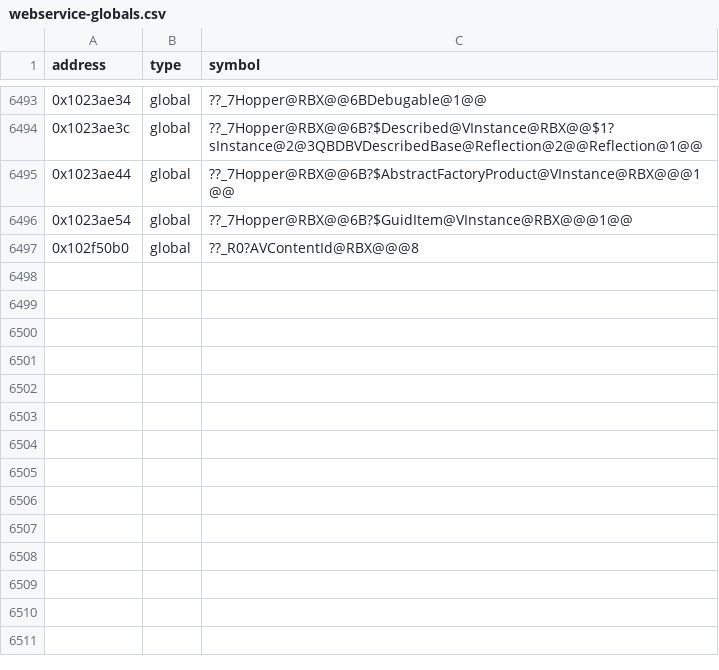
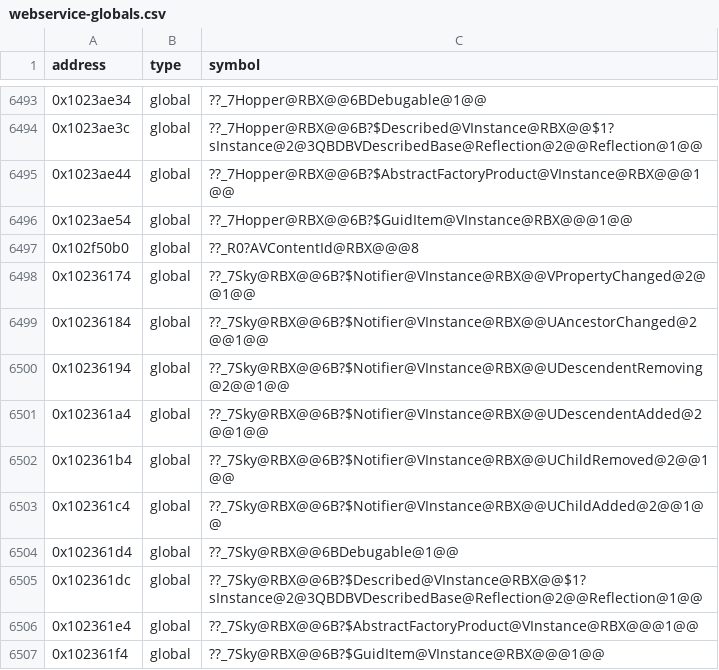
Before and after one commit to Asphaltian/OpenRBX, a CSV file: reccmp/webservice-globals.csv, drawn as a sheet; only a part is shown, gaps mark what is left out; the diff names each change by its address in the sheet, - before the commit and + after, or states it on an @@ line.

```diff
--- a/reccmp/webservice-globals.csv
+++ b/reccmp/webservice-globals.csv
+row 6498: 0x10236174 | global | ??_7Sky@RBX@@6B?$Notifier@VInstance@RBX@@VPropertyChanged@2@@1@@
+row 6499: 0x10236184 | global | ??_7Sky@RBX@@6B?$Notifier@VInstance@RBX@@UAncestorChanged@2@@1@@
+row 6500: 0x10236194 | global | ??_7Sky@RBX@@6B?$Notifier@VInstance@RBX@@UDescendentRemoving@2@@1@@
+row 6501: 0x102361a4 | global | ??_7Sky@RBX@@6B?$Notifier@VInstance@RBX@@UDescendentAdded@2@@1@@
+row 6502: 0x102361b4 | global | ??_7Sky@RBX@@6B?$Notifier@VInstance@RBX@@UChildRemoved@2@@1@@
+row 6503: 0x102361c4 | global | ??_7Sky@RBX@@6B?$Notifier@VInstance@RBX@@UChildAdded@2@@1@@
+row 6504: 0x102361d4 | global | ??_7Sky@RBX@@6BDebugable@1@@
+row 6505: 0x102361dc | global | ??_7Sky@RBX@@6B?$Described@VInstance@RBX@@$1?sInstance@2@3QBDBVDescribedBase@Reflection@2@@Reflection@1@@
+row 6506: 0x102361e4 | global | ??_7Sky@RBX@@6B?$AbstractFactoryProduct@VInstance@RBX@@@1@@
+row 6507: 0x102361f4 | global | ??_7Sky@RBX@@6B?$GuidItem@VInstance@RBX@@@1@@
```
Also changed, not shown: 11 other files.
